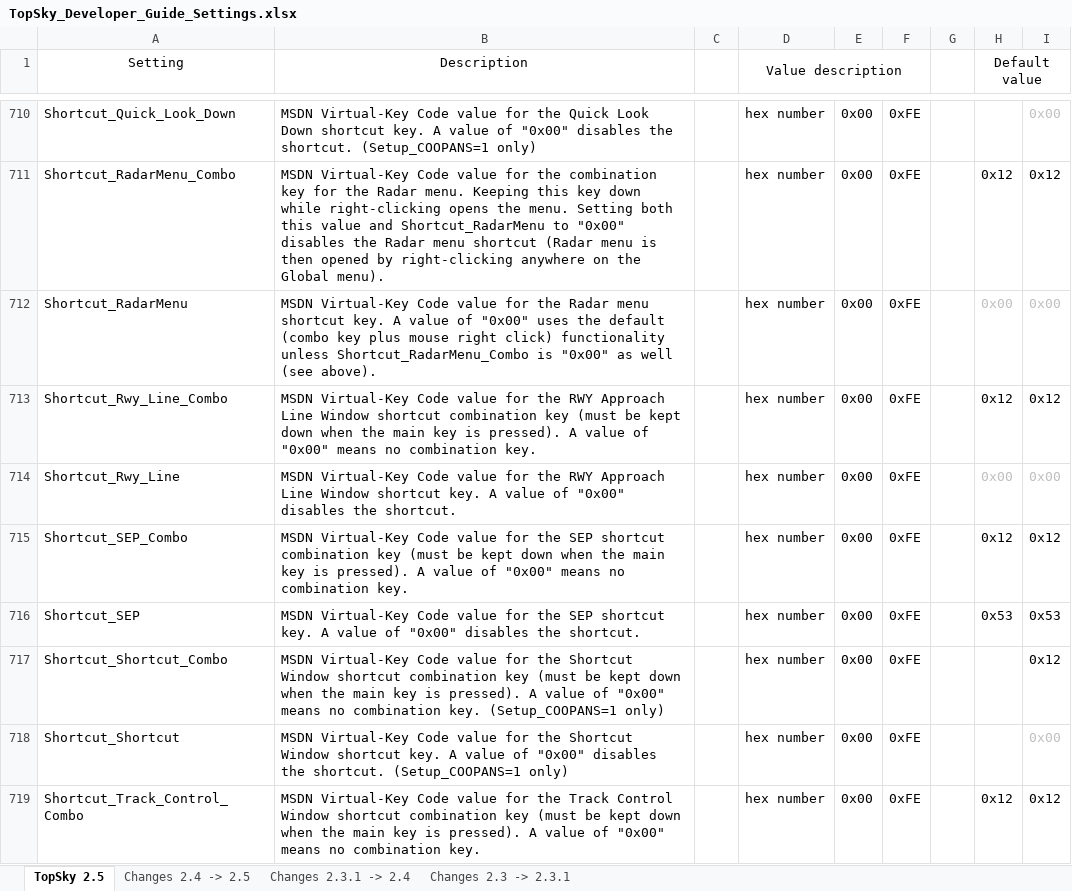
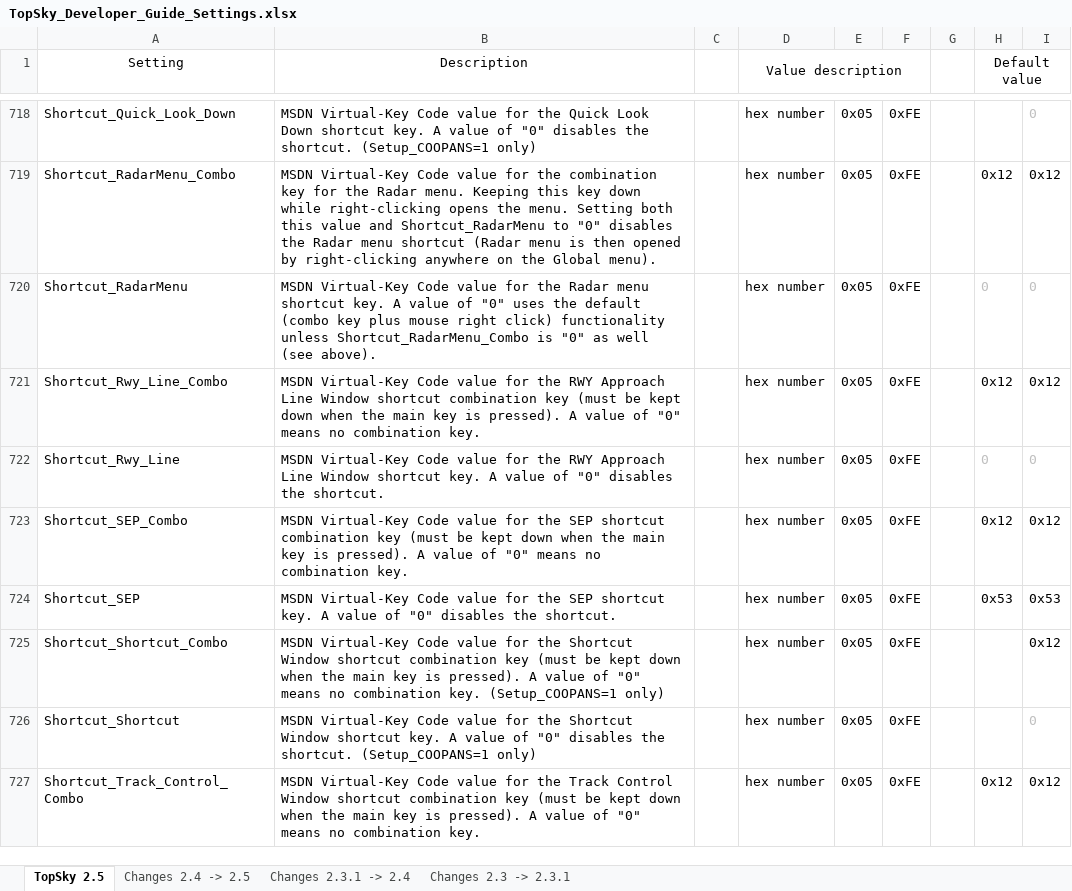
Before and after one commit to VATGER-Nav/edgg-package, an Excel workbook: EDGG/Plugins/Documentation/Topsky/Developer/TopSky_Developer_Guide_Settings.xlsx, sheet TopSky 2.5, drawn as a sheet; only a part is shown, gaps mark what is left out; values as stored, in another font and other column widths than the file's, no borders; conditional formats not drawn; addresses are those after the commit; the diff covers the shown part only; the diff names each change by its address in the sheet, - before the commit and + after, or states it on an @@ line.

```diff
--- a/EDGG/Plugins/Documentation/Topsky/Developer/TopSky_Developer_Guide_Settings.xlsx (sheet TopSky 2.5)
+++ b/EDGG/Plugins/Documentation/Topsky/Developer/TopSky_Developer_Guide_Settings.xlsx (sheet TopSky 2.5)
-B718 (Description): …value of "0x00" disables the…
+B718 (Description): …value of "0" disables the…
-E718:E727: 0x00
+E718:E727: 0x05
-I718: 0x00
+I718: 0
-B719 (Description): …Shortcut_RadarMenu to "0x00" disables the…
+B719 (Description): …Shortcut_RadarMenu to "0" disables the…
-B720 (Description): …value of "0x00" uses the default (combo key plus mouse right click) functionality unless Shortcut_RadarMenu_Combo is "0x00" as well…
+B720 (Description): …value of "0" uses the default (combo key plus mouse right click) functionality unless Shortcut_RadarMenu_Combo is "0" as well…
-H720 (Default value): 0x00
+H720 (Default value): 0
-I720: 0x00
+I720: 0
-B721 (Description): …value of "0x00" means no…
+B721 (Description): …value of "0" means no…
-B722 (Description): …value of "0x00" disables the…
+B722 (Description): …value of "0" disables the…
-H722 (Default value): 0x00
+H722 (Default value): 0
-I722: 0x00
+I722: 0
-B723 (Description): …value of "0x00" means no…
+B723 (Description): …value of "0" means no…
-B724 (Description): …value of "0x00" disables the…
+B724 (Description): …value of "0" disables the…
-B725 (Description): …value of "0x00" means no…
+B725 (Description): …value of "0" means no…
-B726 (Description): …value of "0x00" disables the…
+B726 (Description): …value of "0" disables the…
-I726: 0x00
+I726: 0
-B727 (Description): …value of "0x00" means no…
+B727 (Description): …value of "0" means no…
```
Also changed, not shown: 15 added rows, 1 removed row and 142 edited cells elsewhere in this sheet, sheet Changes 2.4 -> 2.5, 30 other files.
